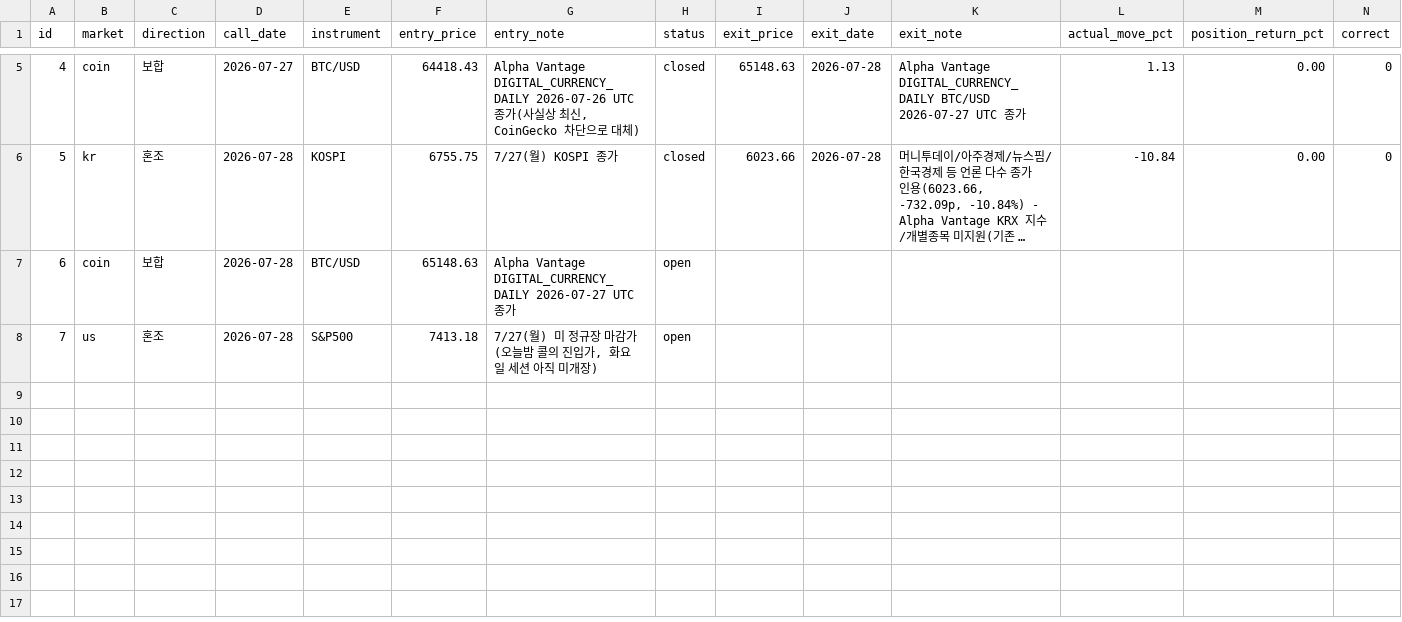
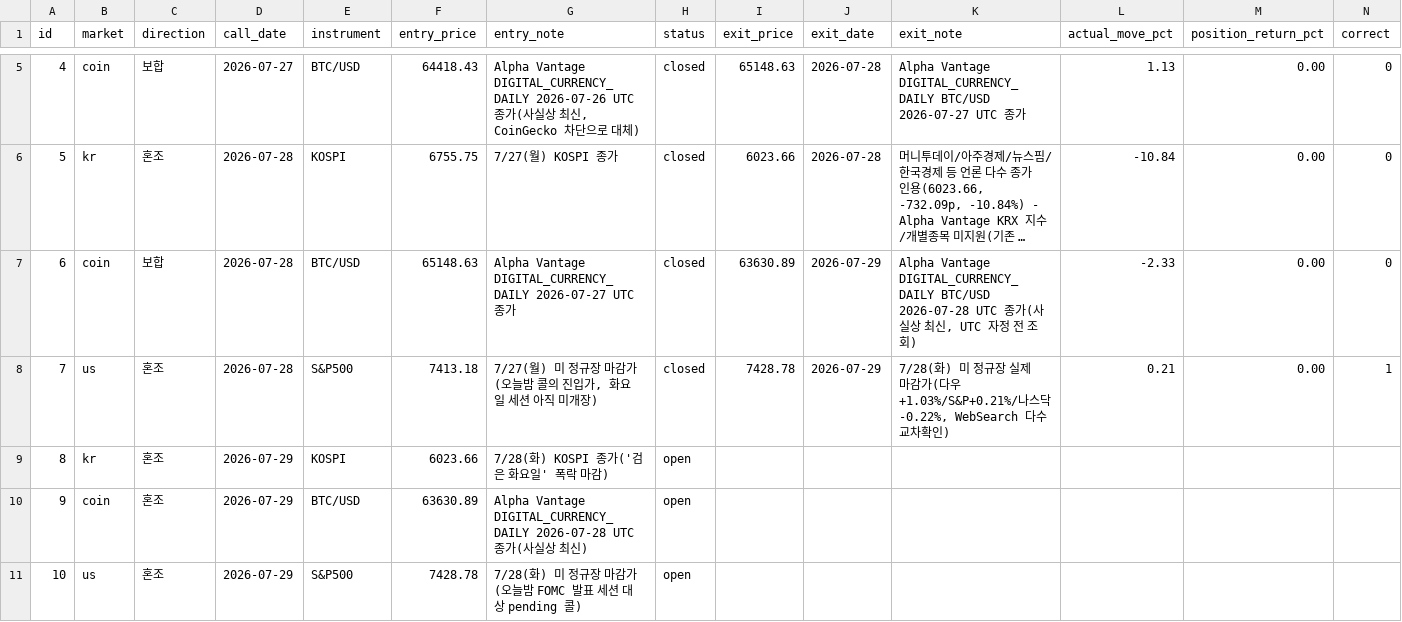
Before and after one commit to Yujin-park1111/claude_project, a CSV file: portfolio/ledger.csv, drawn as a sheet; only a part is shown, gaps mark what is left out; long unchanged cells end in …; addresses are those after the commit; the diff names each change by its address in the sheet, - before the commit and + after, or states it on an @@ line.

```diff
--- a/portfolio/ledger.csv
+++ b/portfolio/ledger.csv
+row 7: 6 | coin | 보합 | 2026-07-28 | BTC/USD | 65148.63 | Alpha Vantage DIGITAL_CURRENCY_DAILY 2026-07-27 UTC 종가 | closed | 63630.89 | 2026-07-29 | Alpha Vantage DIGITAL_CURRENCY_DAILY BTC/USD 2026-07-28 UTC 종가(사실상 최신, UTC 자정 전 조회) | -2.33 | 0.00 | 0
+row 8: 7 | us | 혼조 | 2026-07-28 | S&P500 | 7413.18 | 7/27(월) 미 정규장 마감가(오늘밤 콜의 진입가, 화요일 세션 아직 미개장) | closed | 7428.78 | 2026-07-29 | 7/28(화) 미 정규장 실제 마감가(다우+1.03%/S&P+0.21%/나스닥-0.22%, WebSearch 다수 교차확인) | 0.21 | 0.00 | 1
+row 9: 8 | kr | 혼조 | 2026-07-29 | KOSPI | 6023.66 | 7/28(화) KOSPI 종가('검은 화요일' 폭락 마감) | open
@@ column A (id) renumbered from row 10 down @@
-C10 (direction): 보합
+C10 (direction): 혼조
-D10:D11 (call_date): 2026-07-28
+D10:D11 (call_date): 2026-07-29
-F10 (entry_price): 65148.63
+F10 (entry_price): 63630.89
-G10 (entry_note): …Vantage DIGITAL_CURRENCY_DAILY 2026-07-27 UTC 종가
+G10 (entry_note): …Vantage DIGITAL_CURRENCY_DAILY 2026-07-28 UTC 종가(사실상 최신)
-F11 (entry_price): 7413.18
+F11 (entry_price): 7428.78
-G11 (entry_note): 7/27(월) 미 정규장 마감가(오늘밤 콜의 진입가, 화요일 세션 아직 미개장)
+G11 (entry_note): 7/28(화) 미 정규장 마감가(오늘밤 FOMC 발표 세션 대상 pending 콜)
```
Also changed, not shown: 2 other files.
